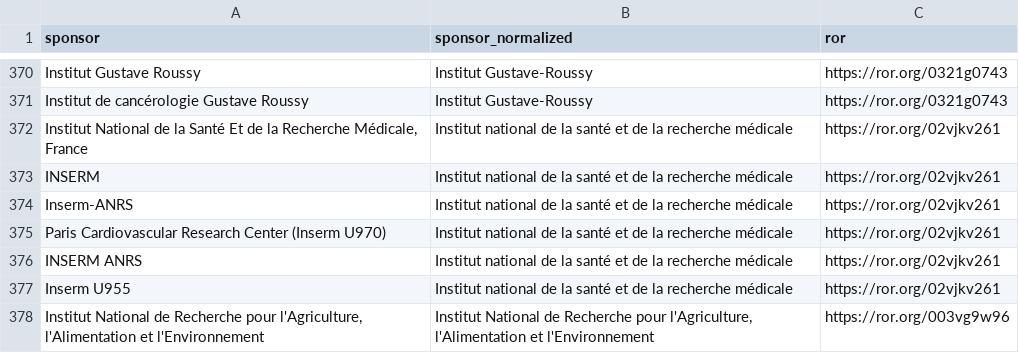
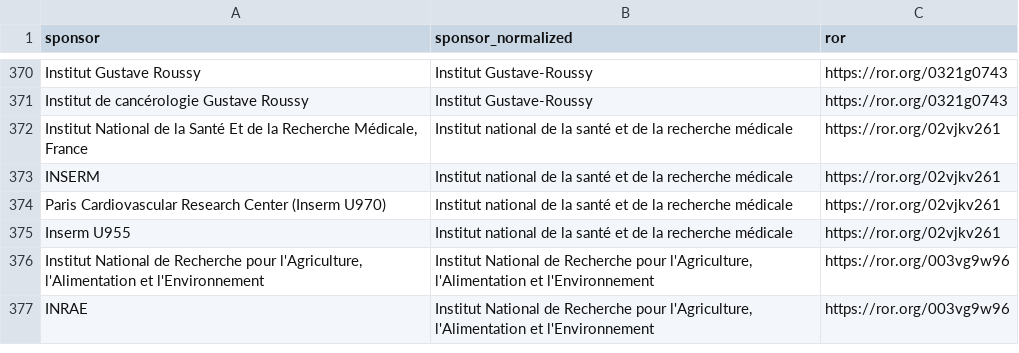
Before and after one commit to dataesr/bso-clinical-trials, a CSV file: bsoclinicaltrials/server/main/bso-lead-sponsors-mapping.csv, drawn as a sheet; only a part is shown, gaps mark what is left out; the shorter side is filled out with more unchanged rows; the diff names each change by its address in the sheet, - before the commit and + after, or states it on an @@ line.

Commit message:
fix(lead-sponsors): Correct Inserm vs. ANRS lead sponsor

```diff
--- a/bsoclinicaltrials/server/main/bso-lead-sponsors-mapping.csv
+++ b/bsoclinicaltrials/server/main/bso-lead-sponsors-mapping.csv
-row 374: Inserm-ANRS | Institut national de la santé et de la recherche médicale | https://ror.org/02vjkv261
-row 376: INSERM ANRS | Institut national de la santé et de la recherche médicale | https://ror.org/02vjkv261
```
